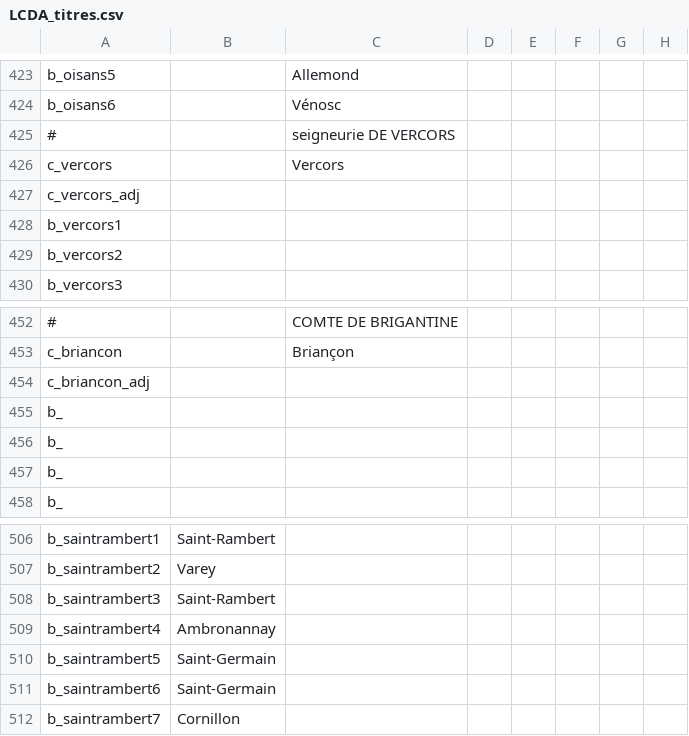
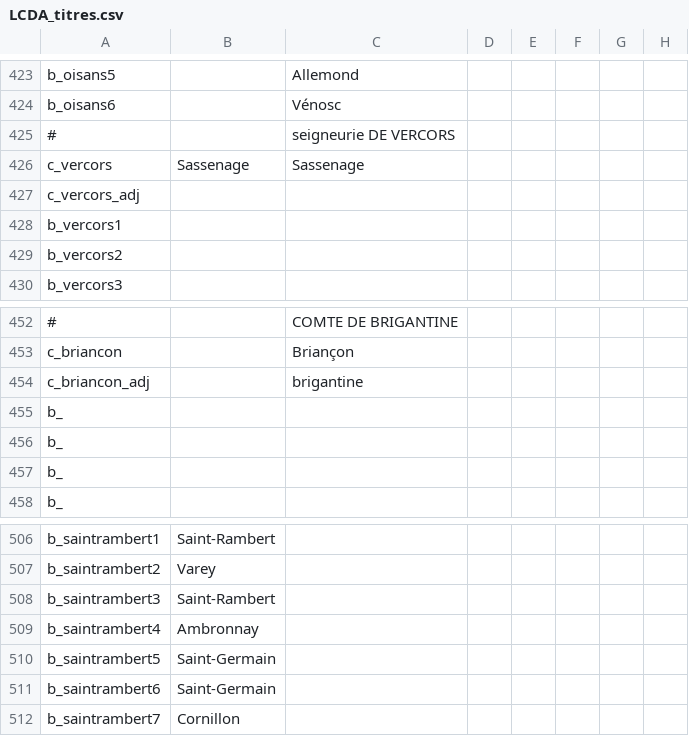
Before and after one commit to ArkoG/LCDA, a CSV file: LCDA/localisation/LCDA_titres.csv, drawn as a sheet; only a part is shown, gaps mark what is left out; the diff names each change by its address in the sheet, - before the commit and + after, or states it on an @@ line.

Commit message:
some loc

```diff
--- a/LCDA/localisation/LCDA_titres.csv
+++ b/LCDA/localisation/LCDA_titres.csv
-B426: (empty)
+B426: Sassenage
-C426: Vercors
+C426: Sassenage
-C454: (empty)
+C454: brigantine
-B509: Ambronannay
+B509: Ambronnay
```
